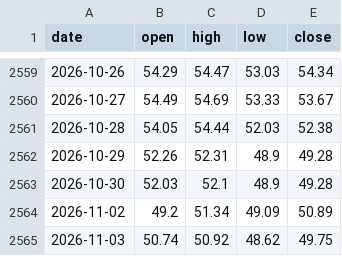
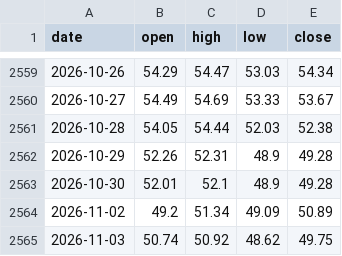
Before and after one commit to Allenvip1/G-E-T-F, a CSV file: data/price_silver.csv, drawn as a sheet; only a part is shown, gaps mark what is left out.

```diff
--- a/data/price_silver.csv
+++ b/data/price_silver.csv
@@ -2562,3 +2562,3 @@ date,open,high,low,close
 2026-10-29,52.26,52.31,48.9,49.28
-2026-10-30,52.03,52.1,48.9,49.28
+2026-10-30,52.01,52.1,48.9,49.28
 2026-11-02,49.2,51.34,49.09,50.89
```
Also changed, not shown: data/price_gold.csv, 1 other file.
